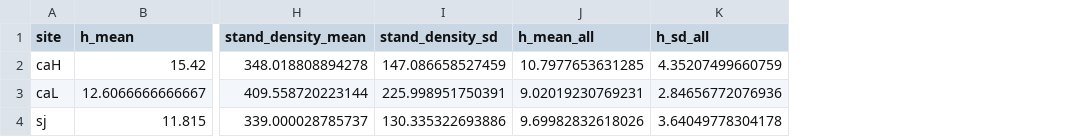
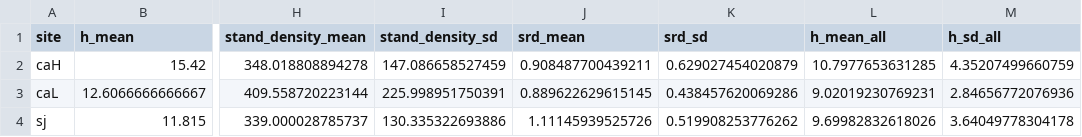
Before and after one commit to ajpelu/qpyr_dendro, a CSV file: data/competence/biotic_stand_features.csv, drawn as a sheet; only a part is shown, gaps mark what is left out; the diff names each change by its address in the sheet, - before the commit and + after, or states it on an @@ line.

```diff
--- a/data/competence/biotic_stand_features.csv
+++ b/data/competence/biotic_stand_features.csv
+column J (srd_mean), rows 2-4: 0.908487700439211 | 0.889622629615145 | 1.11145939525726
+column K (srd_sd), rows 2-4: 0.629027454020879 | 0.438457620069286 | 0.519908253776262
```
Also changed, not shown: 20 other files.
